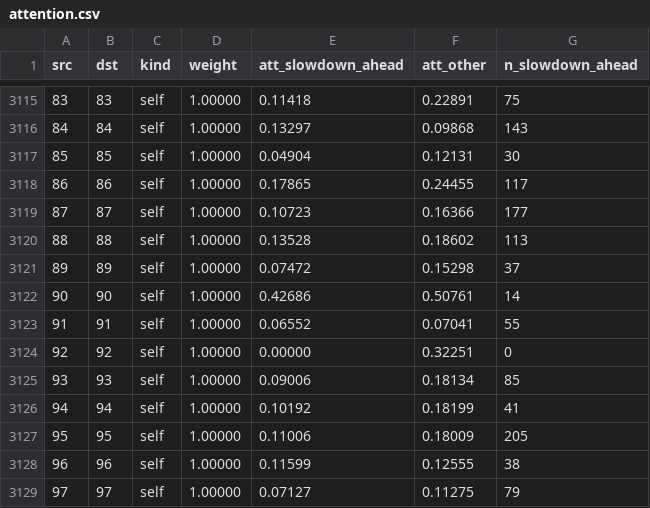
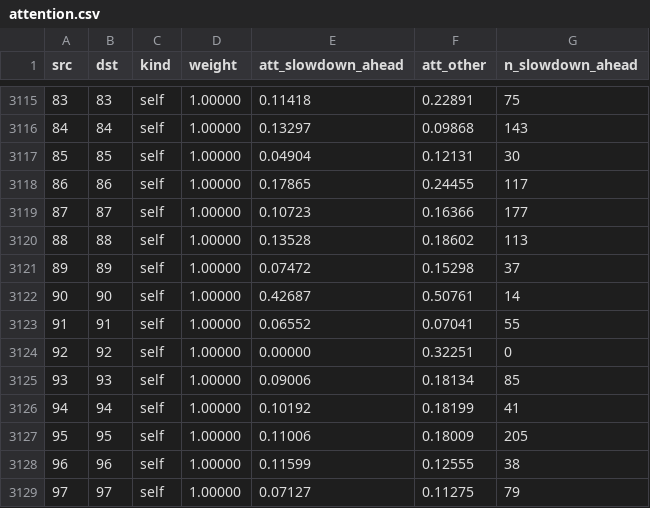
Before and after one commit to ManasSaxena14/MetroFlow_MachineAndDeepLearning, a CSV file: results/attention.csv, drawn as a sheet; only a part is shown, gaps mark what is left out.

```diff
--- a/results/attention.csv
+++ b/results/attention.csv
@@ -3121,3 +3121,3 @@ src,dst,kind,weight,att_slowdown_ahead,att_other,n_slowdown_ahead
 89,89,self,1.00000,0.07472,0.15298,37
-90,90,self,1.00000,0.42686,0.50761,14
+90,90,self,1.00000,0.42687,0.50761,14
 91,91,self,1.00000,0.06552,0.07041,55
```
Also changed, not shown: results/graph_models.csv, 5 other files.
